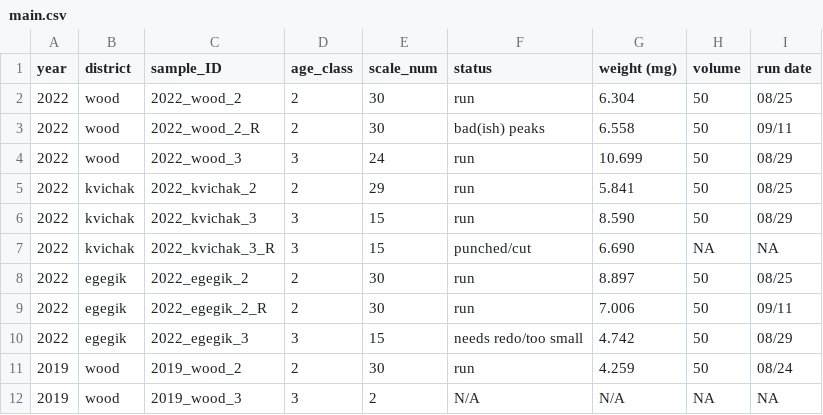
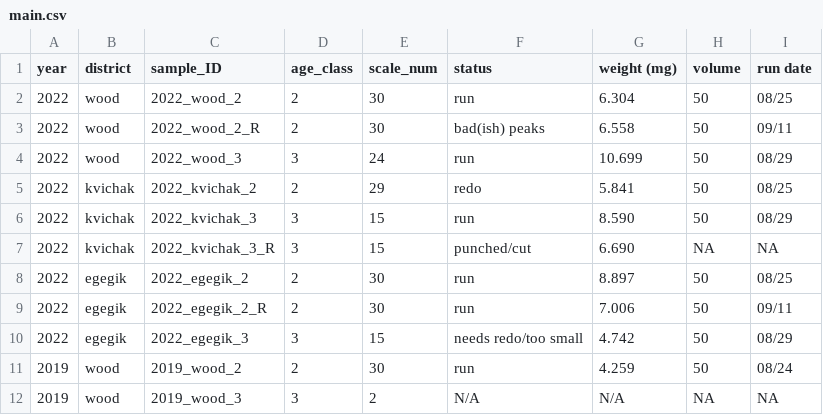
Before and after one commit to n-grace-henry/MS-Thesis, a CSV file: samples/main.csv, drawn as a sheet; only a part is shown.

Commit message:
Update main.csv

```diff
--- a/samples/main.csv
+++ b/samples/main.csv
@@ -4,3 +4,3 @@ year, district, sample_ID, age_class, scale_num, status, weight (mg), volume, ru
 2022, wood, 2022_wood_3, 3, 24, run, 10.699, 50, 08/29
-2022, kvichak, 2022_kvichak_2, 2, 29, run, 5.841, 50, 08/25
+2022, kvichak, 2022_kvichak_2, 2, 29, redo, 5.841, 50, 08/25
 2022, kvichak, 2022_kvichak_3, 3, 15, run, 8.590, 50, 08/29
```
